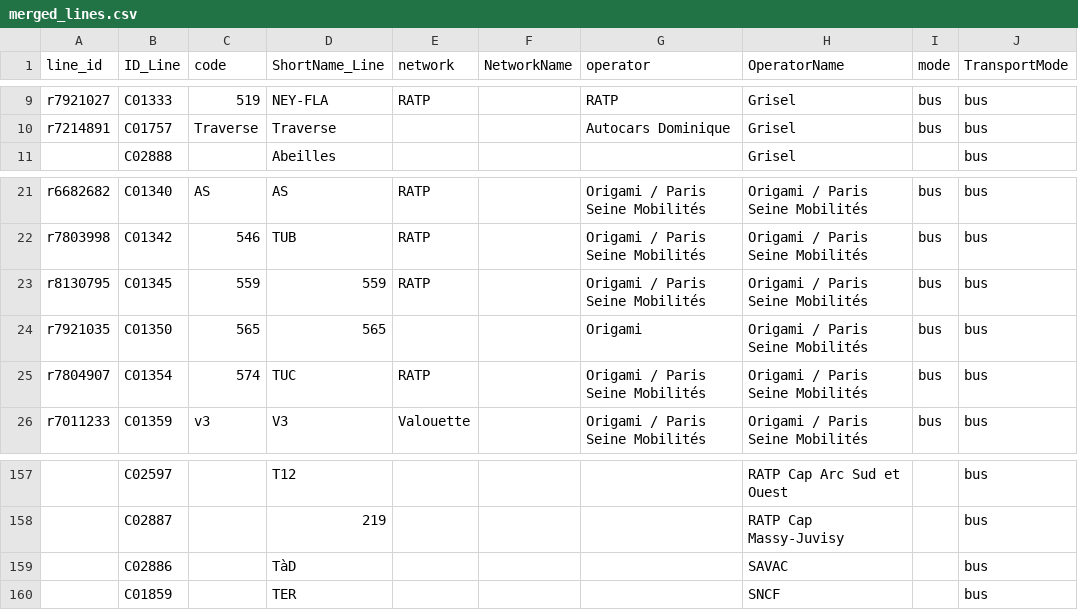
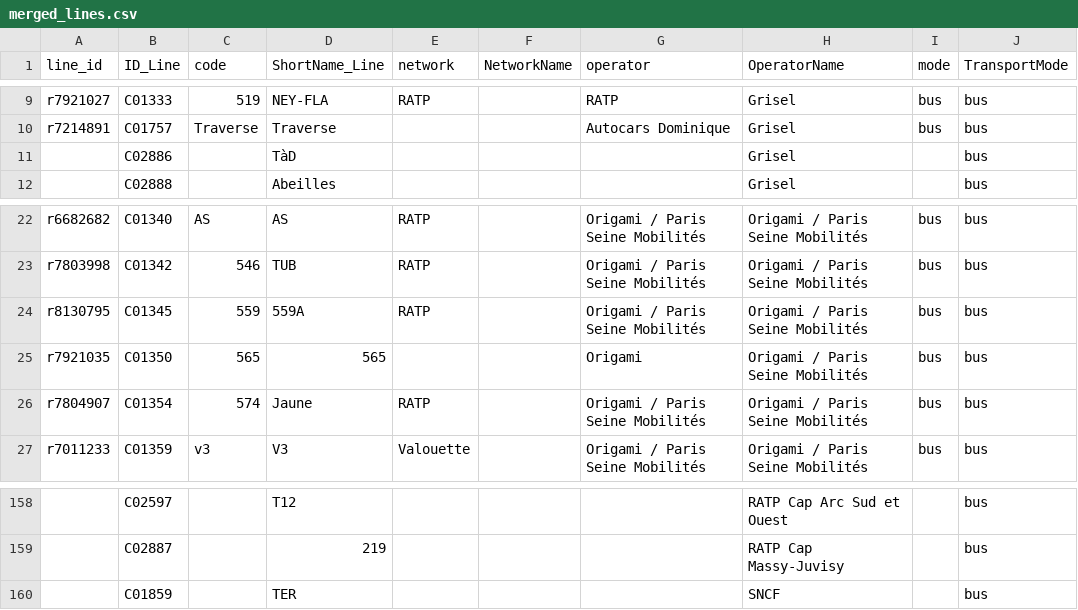
Before and after one commit to Jungle-Bus/ref-fr-STIF, a CSV file: data/merged_lines.csv, drawn as a sheet; only a part is shown, gaps mark what is left out; removed rows and columns are numbered as before the commit, all else as after; the diff names each change by its address in the sheet, - before the commit and + after, or states it on an @@ line.

```diff
--- a/data/merged_lines.csv
+++ b/data/merged_lines.csv
+row 11:  | C02886 |  | TàD |  |  |  | Grisel |  | bus
-D24 (ShortName_Line): 559
+D24 (ShortName_Line): 559A
-D26 (ShortName_Line): TUC
+D26 (ShortName_Line): Jaune
-row 159:  | C02886 |  | TàD |  |  |  | SAVAC |  | bus
```
Also changed, not shown: data/idf_routes.csv, data/lignes.csv, 12 other files.
